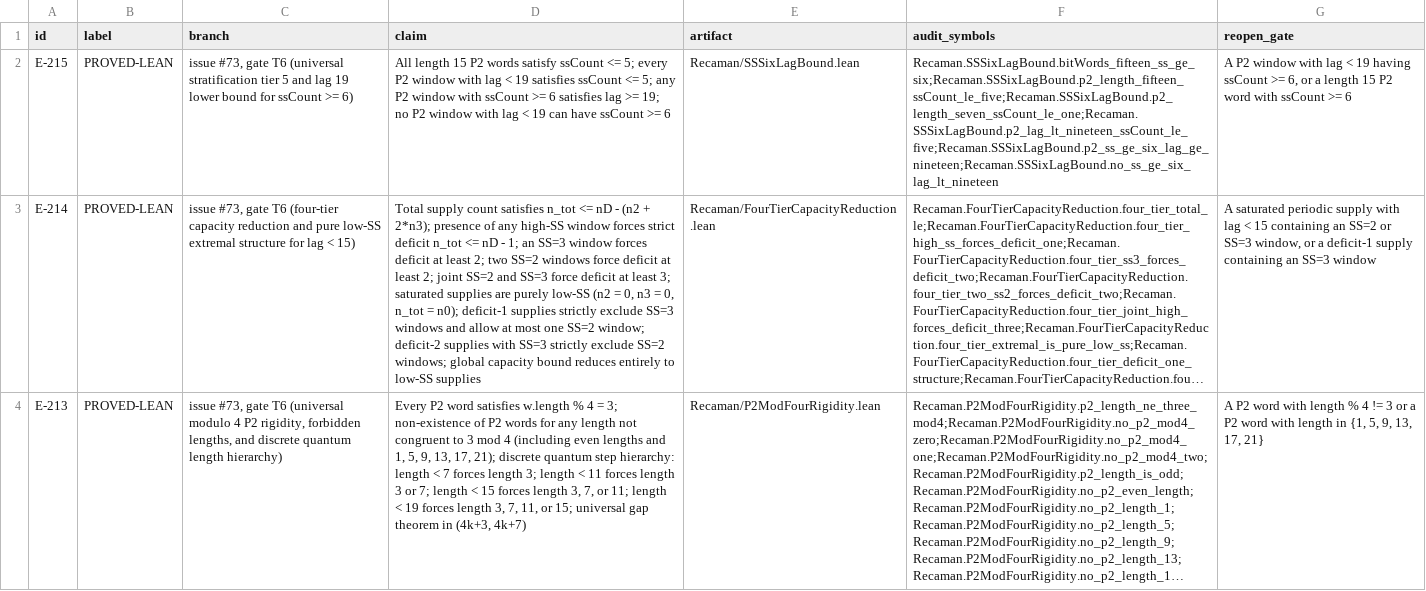
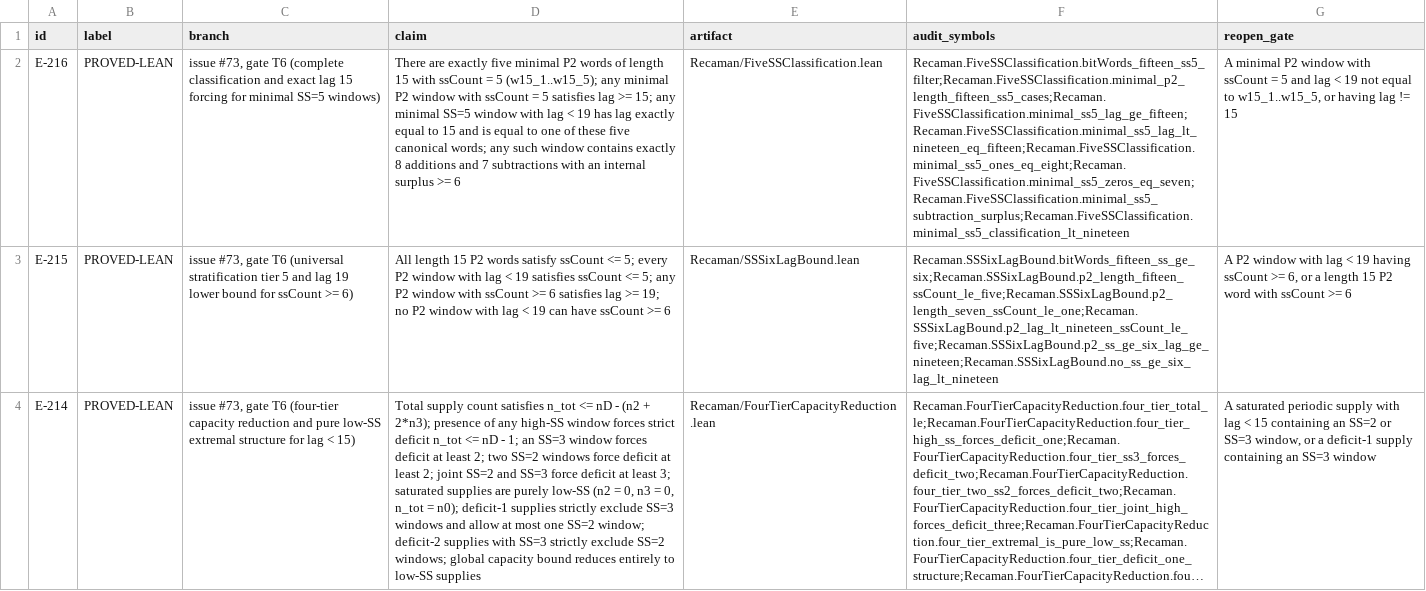
Before and after one commit to hirokidaichi/recaman-lean-research, a TSV file: docs/EVIDENCE_REGISTRY.tsv, drawn as a sheet; only a part is shown; the shorter side is filled out with more unchanged rows; long unchanged cells end in …; the diff names each change by its address in the sheet, - before the commit and + after, or states it on an @@ line.

Commit message:
feat: formalize minimal SS=5 classification and exact lag 15 forcing (E-216)
- Exhaustively classify all minimal length 15 SS=5 P2 words into 5 canonical words (w15_1..w15_5)
- Prove minimal SS=5 windows require lag ≥ 15 (minimal_ss5_lag_ge_fifteen)
- Prove any minimal SS=5 window with lag < 19 is uniquely forced to lag = 15 (minimal_ss5_lag_lt_nineteen_eq_fifteen)
- Prove every minimal SS=5 window with lag < 19 is one of the 5 canonical words (minimal_ss5_classification_lt_nineteen)
- Prove canonical words have exactly 8 additions, 7 subtractions, and surplus ≥ 6
- Add module Recaman/FiveSSClassification.lean to Recaman and Recaman/Audit
- Update EVIDENCE_REGISTRY (E-216), MODULE_IMPORT_CONTRACTS (102 modules), CURRENT_FRONTIER, and manifest

```diff
--- a/docs/EVIDENCE_REGISTRY.tsv
+++ b/docs/EVIDENCE_REGISTRY.tsv
+row 2: E-216 | PROVED-LEAN | issue #73, gate T6 (complete classification and exact lag 15 forcing for minimal SS=5 windows) | There are exactly five minimal P2 words of length 15 with ssCount = 5 (w15_1..w15_5); any minimal P2 window with ssCount = 5 satisfies lag >= 15; any minimal SS=5 window with lag < 19 has lag exactly equal to 15 and is equal to one of these five canonical words; any such window contains exactly 8 additions and 7 subtractions with an internal surplus >= 6 | Recaman/FiveSSClassification.lean | Recaman.FiveSSClassification.bitWords_fifteen_ss5_filter;Recaman.FiveSSClassification.minimal_p2_length_fifteen_ss5_cases;Recaman.FiveSSClassification.minimal_ss5_lag_ge_fifteen;Recaman.FiveSSClassification.minimal_ss5_lag_lt_nineteen_eq_fifteen;Recaman.FiveSSClassification.minimal_ss5_ones_eq_eight;Recaman.FiveSSClassification.minimal_ss5_zeros_eq_seven;Recaman.FiveSSClassification.minimal_ss5_subtraction_surplus;Recaman.FiveSSClassification.minimal_ss5_classification_lt_nineteen | A minimal P2 window with ssCount = 5 and lag < 19 not equal to w15_1..w15_5, or having lag != 15
```
Also changed, not shown: docs/MODULE_IMPORT_CONTRACTS.tsv, 6 other files.
